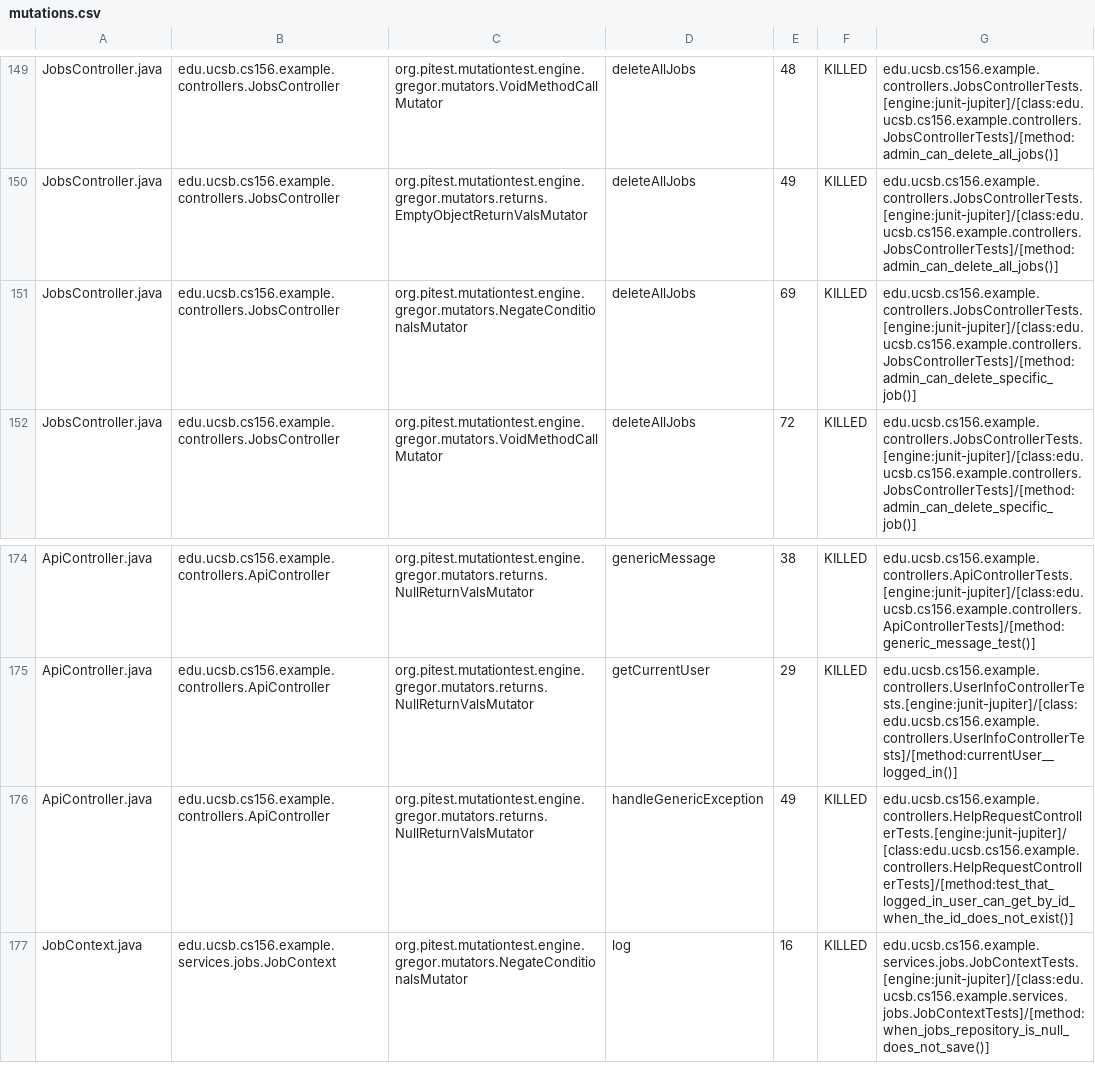
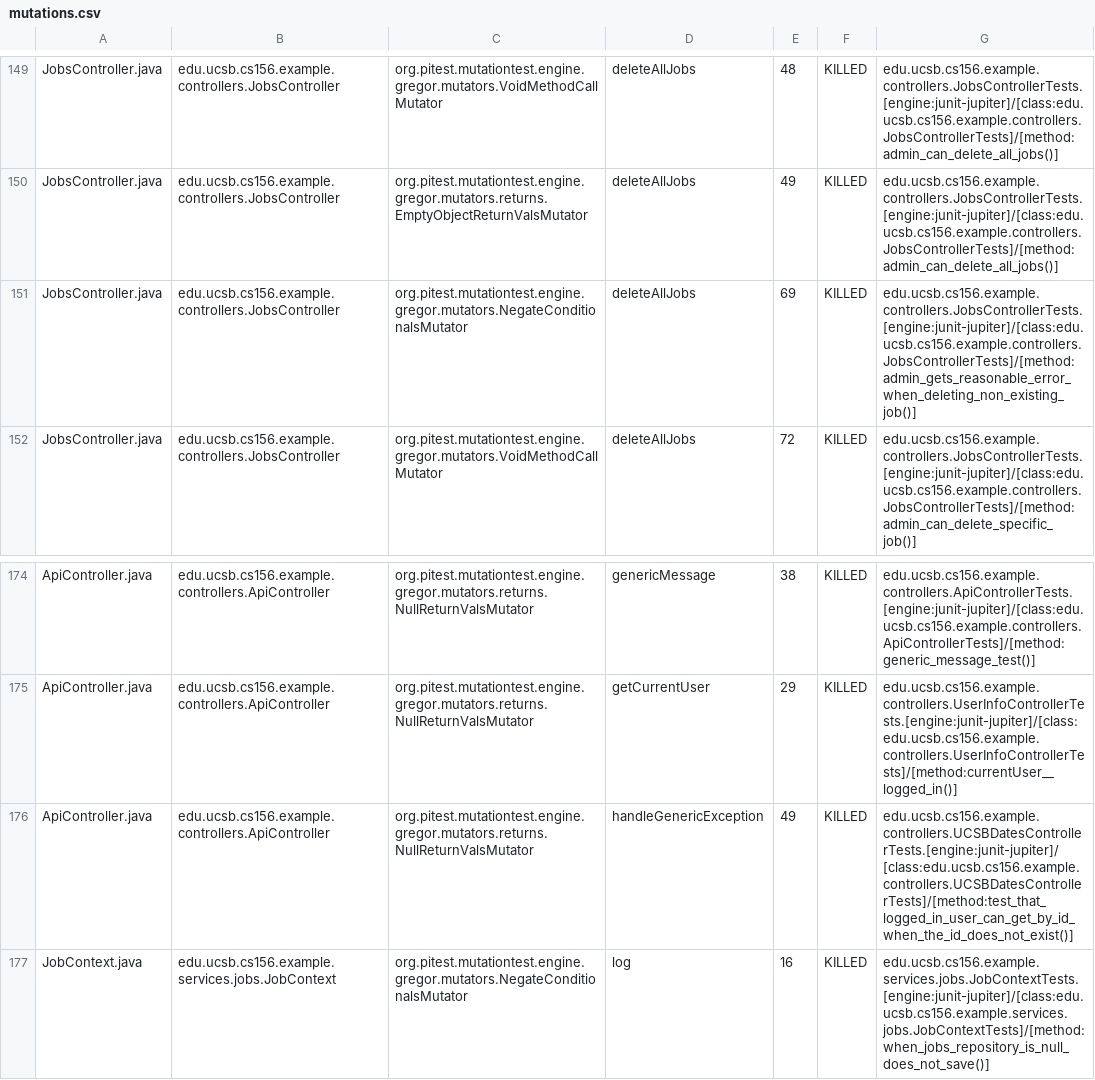
Before and after one commit to ucsb-cs156-s25/team02-s25-06, a CSV file: prs/98/pitest/mutations.csv, drawn as a sheet; only a part is shown, gaps mark what is left out.

Commit message:
Deploying to gh-pages from @ ucsb-cs156-s25/team02-s25-06@addc68e65f86ef2dba55e7a8d5f876fb54207be1 🚀

```diff
--- a/prs/98/pitest/mutations.csv
+++ b/prs/98/pitest/mutations.csv
@@ -150,3 +150,3 @@ JobsController.java,edu.ucsb.cs156.example.controllers.JobsController,org.pitest
 JobsController.java,edu.ucsb.cs156.example.controllers.JobsController,org.pitest.mutationtest.engine.gregor.mutators.returns.EmptyObjectReturnValsMutator,deleteAllJobs,49,KILLED,edu.ucsb.cs156.example.controllers.JobsControllerTests.[engine:junit-jupiter]/[class:edu.ucsb.cs156.example.controllers.JobsControllerTests]/[method:admin_can_delete_all_jobs()]
-JobsController.java,edu.ucsb.cs156.example.controllers.JobsController,org.pitest.mutationtest.engine.gregor.mutators.NegateConditionalsMutator,deleteAllJobs,69,KILLED,edu.ucsb.cs156.example.controllers.JobsControllerTests.[engine:junit-jupiter]/[class:edu.ucsb.cs156.example.controllers.JobsControllerTests]/[method:admin_can_delete_specific_job()]
+JobsController.java,edu.ucsb.cs156.example.controllers.JobsController,org.pitest.mutationtest.engine.gregor.mutators.NegateConditionalsMutator,deleteAllJobs,69,KILLED,edu.ucsb.cs156.example.controllers.JobsControllerTests.[engine:junit-jupiter]/[class:edu.ucsb.cs156.example.controllers.JobsControllerTests]/[method:admin_gets_reasonable_error_when_deleting_non_existing_job()]
 JobsController.java,edu.ucsb.cs156.example.controllers.JobsController,org.pitest.mutationtest.engine.gregor.mutators.VoidMethodCallMutator,deleteAllJobs,72,KILLED,edu.ucsb.cs156.example.controllers.JobsControllerTests.[engine:junit-jupiter]/[class:edu.ucsb.cs156.example.controllers.JobsControllerTests]/[method:admin_can_delete_specific_job()]
@@ -175,3 +175,3 @@ ApiController.java,edu.ucsb.cs156.example.controllers.ApiController,org.pitest.m
 ApiController.java,edu.ucsb.cs156.example.controllers.ApiController,org.pitest.mutationtest.engine.gregor.mutators.returns.NullReturnValsMutator,getCurrentUser,29,KILLED,edu.ucsb.cs156.example.controllers.UserInfoControllerTests.[engine:junit-jupiter]/[class:edu.ucsb.cs156.example.controllers.UserInfoControllerTests]/[method:currentUser__logged_in()]
-ApiController.java,edu.ucsb.cs156.example.controllers.ApiController,org.pitest.mutationtest.engine.gregor.mutators.returns.NullReturnValsMutator,handleGenericException,49,KILLED,edu.ucsb.cs156.example.controllers.HelpRequestControllerTests.[engine:junit-jupiter]/[class:edu.ucsb.cs156.example.controllers.HelpRequestControllerTests]/[method:test_that_logged_in_user_can_get_by_id_when_the_id_does_not_exist()]
+ApiController.java,edu.ucsb.cs156.example.controllers.ApiController,org.pitest.mutationtest.engine.gregor.mutators.returns.NullReturnValsMutator,handleGenericException,49,KILLED,edu.ucsb.cs156.example.controllers.UCSBDatesControllerTests.[engine:junit-jupiter]/[class:edu.ucsb.cs156.example.controllers.UCSBDatesControllerTests]/[method:test_that_logged_in_user_can_get_by_id_when_the_id_does_not_exist()]
 JobContext.java,edu.ucsb.cs156.example.services.jobs.JobContext,org.pitest.mutationtest.engine.gregor.mutators.NegateConditionalsMutator,log,16,KILLED,edu.ucsb.cs156.example.services.jobs.JobContextTests.[engine:junit-jupiter]/[class:edu.ucsb.cs156.example.services.jobs.JobContextTests]/[method:when_jobs_repository_is_null_does_not_save()]
```
Also changed, not shown: 20 other files.
